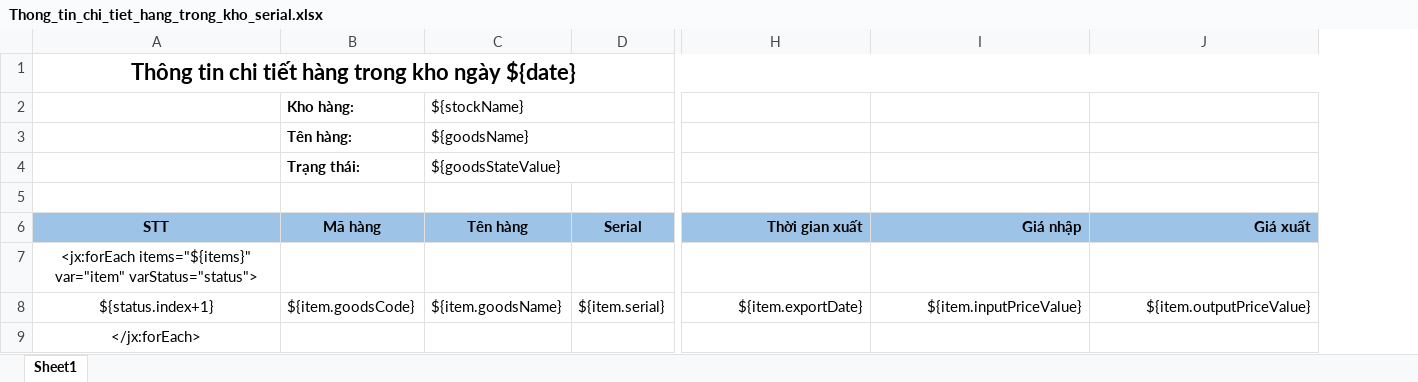
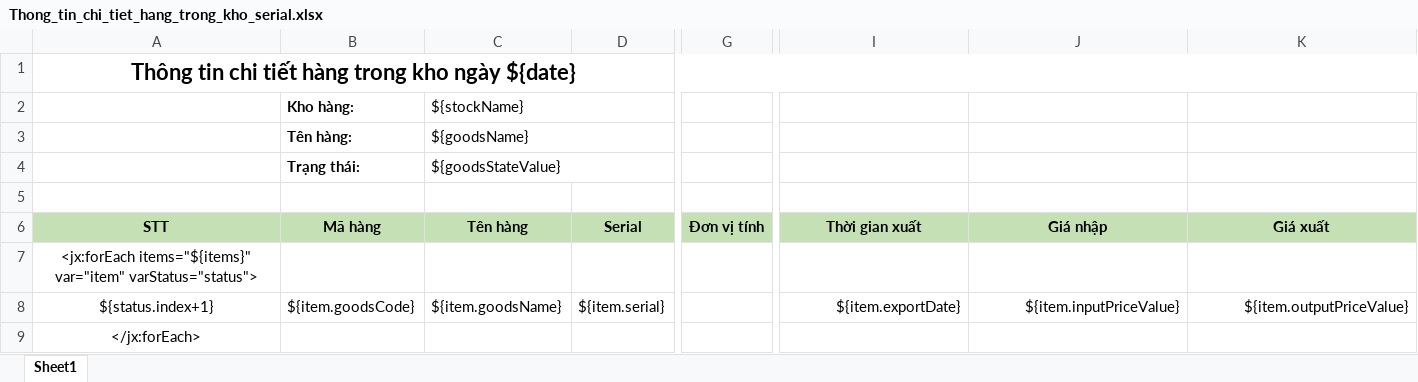
Before and after one commit to duyot/WMS, an Excel workbook: Document/2.Design/Template/Thong_tin_chi_tiet_hang_trong_kho_serial.xlsx, sheet Sheet1, drawn as a sheet; only a part is shown, gaps mark what is left out; values as stored, in another font and other column widths than the file's, no borders; addresses are those after the commit; the diff covers the shown part only; the diff names each change by its address in the sheet, - before the commit and + after, or states it on an @@ line.

```diff
--- a/Document/2.Design/Template/Thong_tin_chi_tiet_hang_trong_kho_serial.xlsx (sheet Sheet1)
+++ b/Document/2.Design/Template/Thong_tin_chi_tiet_hang_trong_kho_serial.xlsx (sheet Sheet1)
+column G, row 6: Đơn vị tính
-A6:D6 fill: #9DC3E6
+A6:D6 fill: #C5E0B4
@@ I6:K6 fill: #9DC3E6 → #C5E0B4, alignment: right → center @@
```
Also changed, not shown: cell formats elsewhere in this sheet, Document/2.Design/Template/Thong_tin_chi_tiet_hang_trong_kho.xlsx, Document/2.Design/Template/Thong_tin_chitiet_giao_dich.xlsx, 6 other files.
